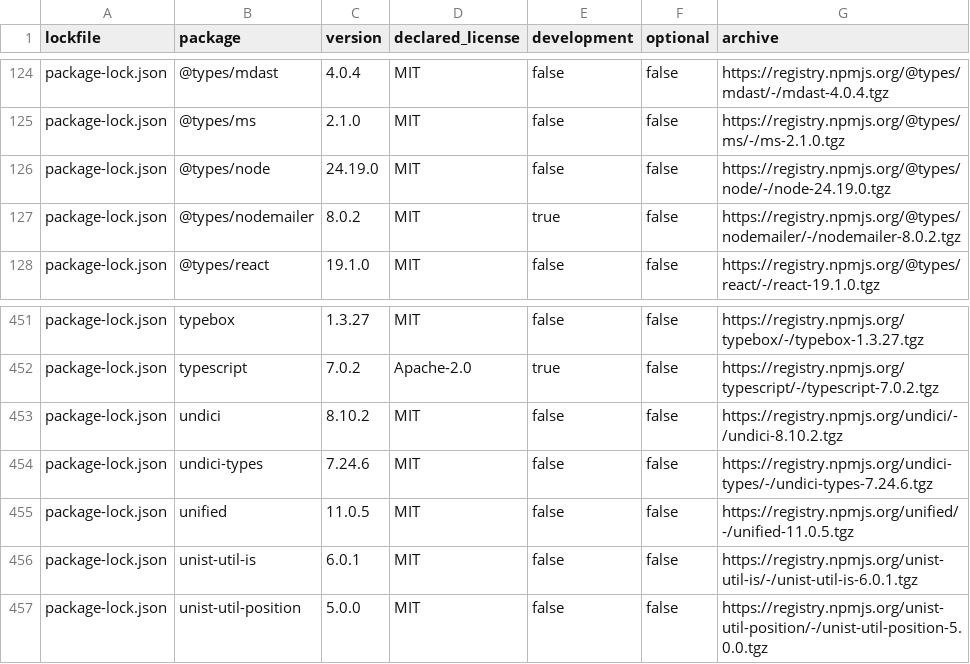
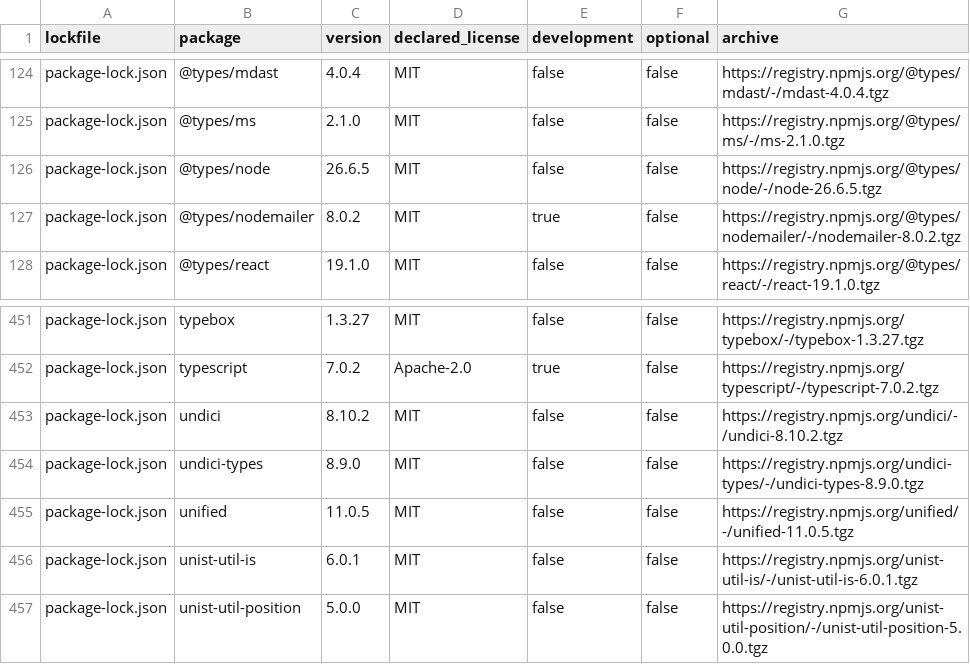
Before and after one commit to wovenmatter/wovenmatter-enterprise-platform, a TSV file: third-party/npm-inventory.tsv, drawn as a sheet; only a part is shown, gaps mark what is left out.

Commit message:
Update Enterprise runtimes to Node 26.12.1

```diff
--- a/third-party/npm-inventory.tsv
+++ b/third-party/npm-inventory.tsv
@@ -125,3 +125,3 @@ package-lock.json	@types/mdast	4.0.4	MIT	false	false	https://registry.npmjs.org/
 package-lock.json	@types/ms	2.1.0	MIT	false	false	https://registry.npmjs.org/@types/ms/-/ms-2.1.0.tgz
-package-lock.json	@types/node	24.19.0	MIT	false	false	https://registry.npmjs.org/@types/node/-/node-24.19.0.tgz
+package-lock.json	@types/node	26.6.5	MIT	false	false	https://registry.npmjs.org/@types/node/-/node-26.6.5.tgz
 package-lock.json	@types/nodemailer	8.0.2	MIT	true	false	https://registry.npmjs.org/@types/nodemailer/-/nodemailer-8.0.2.tgz
@@ -453,3 +453,3 @@ package-lock.json	typescript	7.0.2	Apache-2.0	true	false	https://registry.npmjs.
 package-lock.json	undici	8.10.2	MIT	false	false	https://registry.npmjs.org/undici/-/undici-8.10.2.tgz
-package-lock.json	undici-types	7.24.6	MIT	false	false	https://registry.npmjs.org/undici-types/-/undici-types-7.24.6.tgz
+package-lock.json	undici-types	8.9.0	MIT	false	false	https://registry.npmjs.org/undici-types/-/undici-types-8.9.0.tgz
 package-lock.json	unified	11.0.5	MIT	false	false	https://registry.npmjs.org/unified/-/unified-11.0.5.tgz
```
Also changed, not shown: 13 other files.
